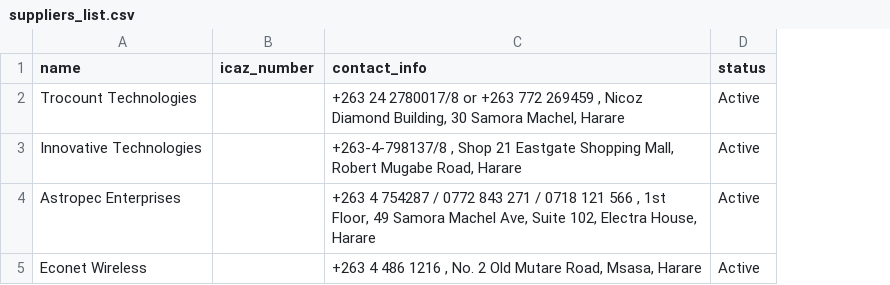
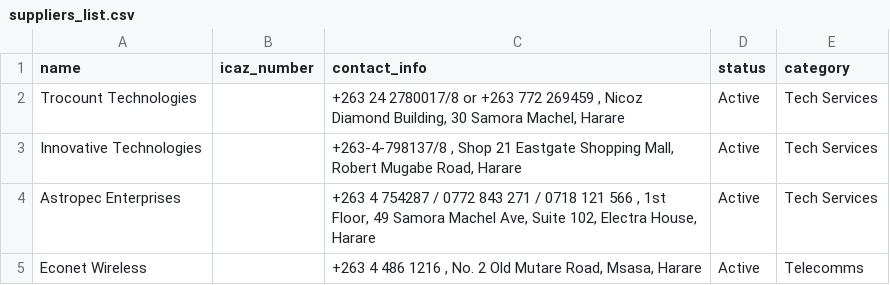
Before and after one commit to GIDEON8-jpg/simply-request, a CSV file: public/suppliers_list.csv, drawn as a sheet; the diff names each change by its address in the sheet, - before the commit and + after, or states it on an @@ line.

```diff
--- a/public/suppliers_list.csv
+++ b/public/suppliers_list.csv
+column E (category), rows 2-5: Tech Services | Tech Services | Tech Services | Telecomms
```
Also changed, not shown: 8 other files.
